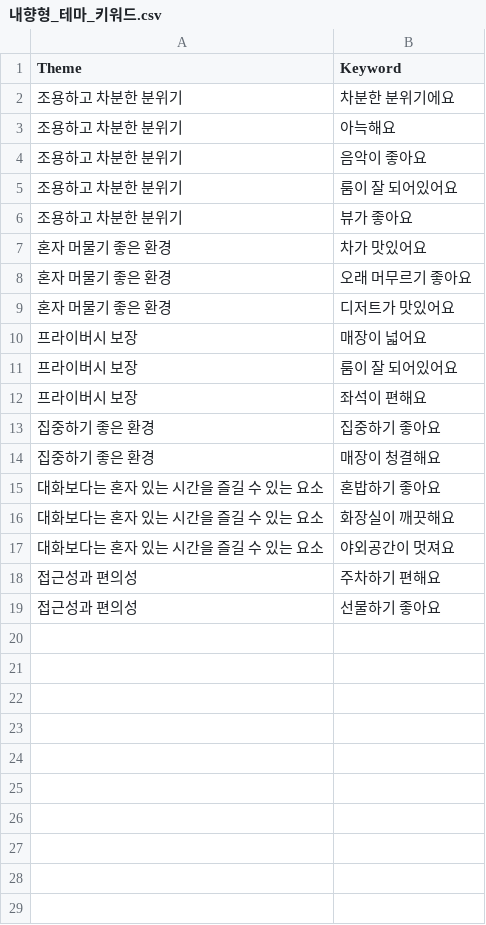
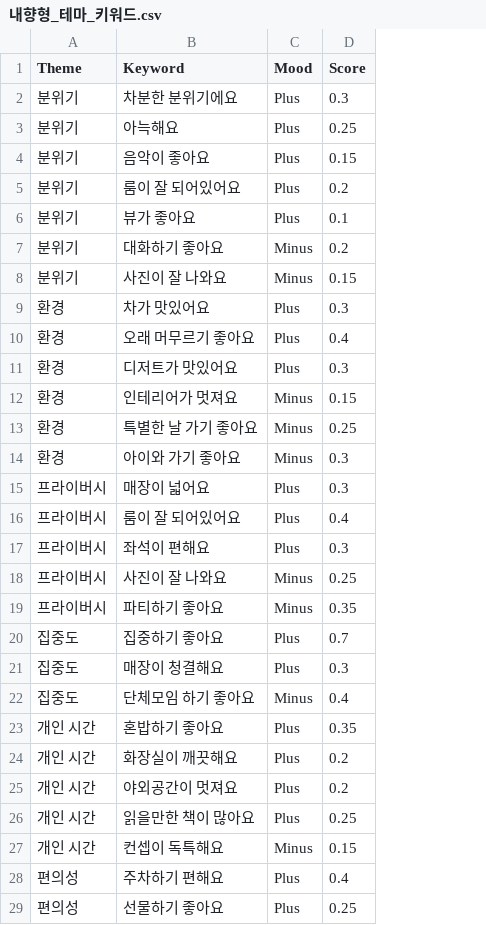
Before and after one commit to ALLAVO/SNU_FINTECH_starbucks_project, a CSV file: keyword_data/내향형_테마_키워드.csv, drawn as a sheet; only a part is shown; removed rows and columns are numbered as before the commit, all else as after; the diff covers the shown part only; the diff names each change by its address in the sheet, - before the commit and + after, or states it on an @@ line.

```diff
--- a/keyword_data/내향형_테마_키워드.csv
+++ b/keyword_data/내향형_테마_키워드.csv
-column A (Theme), rows 2-19: 조용하고 차분한 분위기 | 조용하고 차분한 분위기 | 조용하고 차분한 분위기 | 조용하고 차분한 분위기 | 조용하고 차분한 분위기 | 혼자 머물기 좋은 환경 | 혼자 머물기 좋은 환경 | 혼자 머물기 좋은 환경 | 프라이버시 보장 | 프라이버시 보장 | 프라이버시 보장 | 집중하기 좋은 환경 | 집중하기 좋은 환경 | 대화보다는 혼자 있는 시간을 즐길 수 있는 요소 | 대화보다는 혼자 있는 시간을 즐길 수 있는 요소 | 대화보다는 혼자 있는 시간을 즐길 수 있는 요소 | 접근성과 편의성 | 접근성과 편의성
+column A (Theme), rows 2-6: all 분위기; rows 9-11: all 환경; rows 15-17: all 프라이버시; rows 20-21: 집중도 | 집중도; rows 23-25: all 개인 시간; rows 28-29: 편의성 | 편의성
+column C (Mood), rows 2-6: all Plus; rows 9-11: all Plus; rows 15-17: all Plus; rows 20-21: Plus | Plus; rows 23-25: all Plus; rows 28-29: Plus | Plus
+column D (Score), rows 2-6: 0.3 | 0.25 | 0.15 | 0.2 | 0.1; rows 9-11: 0.3 | 0.4 | 0.3; rows 15-17: 0.3 | 0.4 | 0.3; rows 20-21: 0.7 | 0.3; rows 23-25: 0.35 | 0.2 | 0.2; rows 28-29: 0.4 | 0.25
+row 7: 분위기 | 대화하기 좋아요 | Minus | 0.2
+row 8: 분위기 | 사진이 잘 나와요 | Minus | 0.15
+row 12: 환경 | 인테리어가 멋져요 | Minus | 0.15
+row 13: 환경 | 특별한 날 가기 좋아요 | Minus | 0.25
+row 14: 환경 | 아이와 가기 좋아요 | Minus | 0.3
+row 18: 프라이버시 | 사진이 잘 나와요 | Minus | 0.25
+row 19: 프라이버시 | 파티하기 좋아요 | Minus | 0.35
+row 22: 집중도 | 단체모임 하기 좋아요 | Minus | 0.4
+row 26: 개인 시간 | 읽을만한 책이 많아요 | Plus | 0.25
+row 27: 개인 시간 | 컨셉이 독특해요 | Minus | 0.15
```
Also changed, not shown: 2 added rows elsewhere in this file, keyword_data/수다형_테마_키워드.csv, keyword_data/외향형_테마_키워드.csv, 14 other files.
